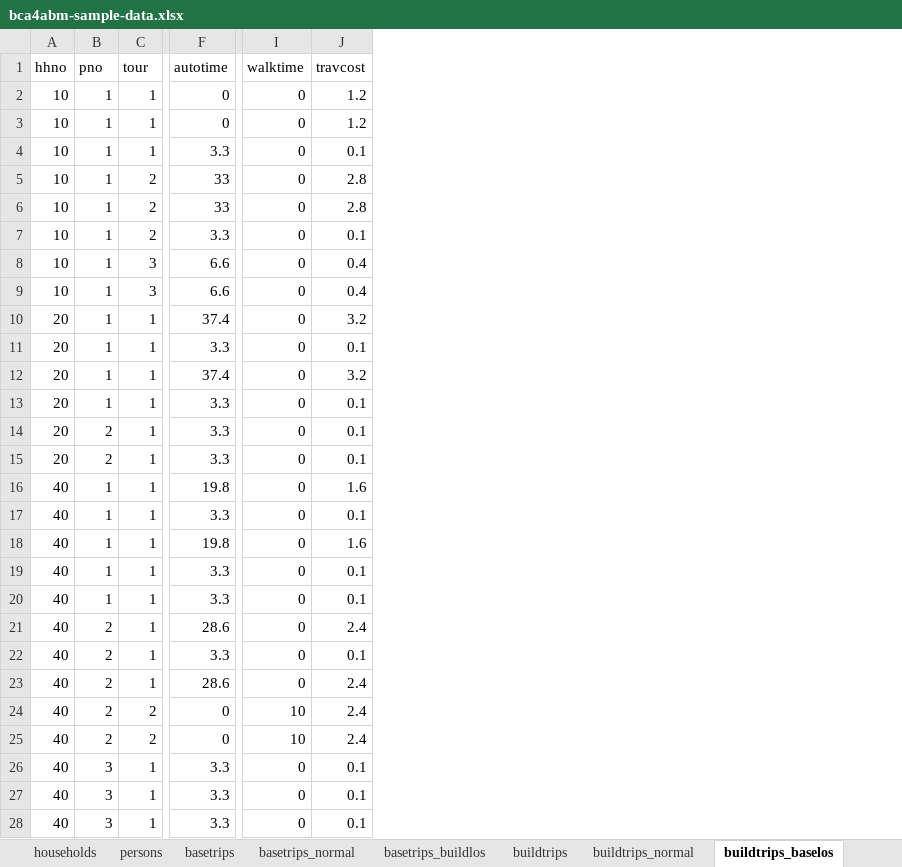
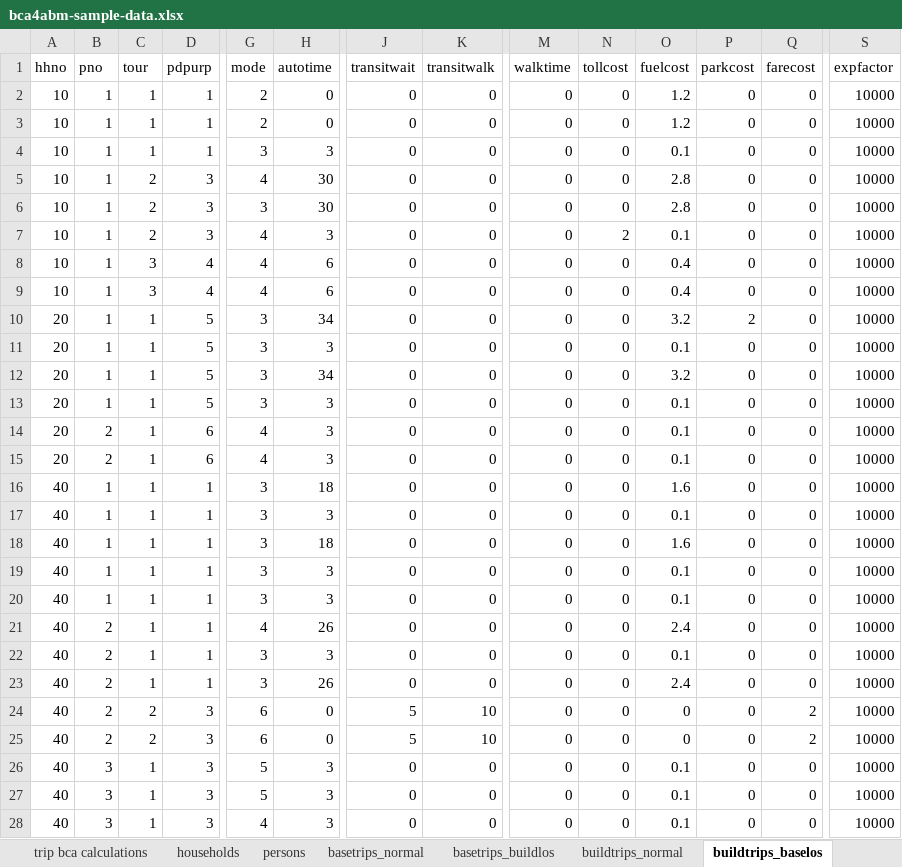
Before and after one commit to RSGInc/bca4abm, an Excel workbook: doc/bca4abm-sample-data.xlsx, sheet buildtrips_baselos, drawn as a sheet; only a part is shown, gaps mark what is left out; values as stored, in another font and other column widths than the file's, no borders; addresses are those after the commit; the diff covers the shown part only; the diff names each change by its address in the sheet, - before the commit and + after, or states it on an @@ line.

```diff
--- a/doc/bca4abm-sample-data.xlsx (sheet buildtrips_baselos)
+++ b/doc/bca4abm-sample-data.xlsx (sheet buildtrips_baselos)
-sheet tab: basetrips
-sheet tab: buildtrips
+column D (pdpurp), rows 2-28: 1 | 1 | 1 | 3 | 3 | 3 | 4 | 4 | 5 | 5 | 5 | 5 | 6 | 6 | 1 | 1 | 1 | 1 | 1 | 1 | 1 | 1 | 3 | 3 | 3 | 3 | 3
+column G (mode), rows 2-28: 2 | 2 | 3 | 4 | 3 | 4 | 4 | 4 | 3 | 3 | 3 | 3 | 4 | 4 | 3 | 3 | 3 | 3 | 3 | 4 | 3 | 3 | 6 | 6 | 5 | 5 | 4
+column J (transitwait), rows 2-28: 0 | 0 | 0 | 0 | 0 | 0 | 0 | 0 | 0 | 0 | 0 | 0 | 0 | 0 | 0 | 0 | 0 | 0 | 0 | 0 | 0 | 0 | 5 | 5 | 0 | 0 | 0
+column K (transitwalk), rows 2-28: 0 | 0 | 0 | 0 | 0 | 0 | 0 | 0 | 0 | 0 | 0 | 0 | 0 | 0 | 0 | 0 | 0 | 0 | 0 | 0 | 0 | 0 | 10 | 10 | 0 | 0 | 0
+column N (tollcost), rows 2-28: 0 | 0 | 0 | 0 | 0 | 2 | 0 | 0 | 0 | 0 | 0 | 0 | 0 | 0 | 0 | 0 | 0 | 0 | 0 | 0 | 0 | 0 | 0 | 0 | 0 | 0 | 0
+column P (parkcost), rows 2-28: 0 | 0 | 0 | 0 | 0 | 0 | 0 | 0 | 2 | 0 | 0 | 0 | 0 | 0 | 0 | 0 | 0 | 0 | 0 | 0 | 0 | 0 | 0 | 0 | 0 | 0 | 0
+column Q (farecost), rows 2-28: 0 | 0 | 0 | 0 | 0 | 0 | 0 | 0 | 0 | 0 | 0 | 0 | 0 | 0 | 0 | 0 | 0 | 0 | 0 | 0 | 0 | 0 | 2 | 2 | 0 | 0 | 0
+column S (expfactor), rows 2-28: all 10000
-O1: travcost
+O1: fuelcost
-H4 (autotime): 3.3
+H4 (autotime): 3
-H5:H6 (autotime): 33
+H5:H6 (autotime): 30
-H7 (autotime): 3.3
+H7 (autotime): 3
-H8:H9 (autotime): 6.6
+H8:H9 (autotime): 6
-H10 (autotime): 37.4
+H10 (autotime): 34
-H11 (autotime): 3.3
+H11 (autotime): 3
-H12 (autotime): 37.4
+H12 (autotime): 34
-H13:H15 (autotime): 3.3
+H13:H15 (autotime): 3
-H16 (autotime): 19.8
+H16 (autotime): 18
-H17 (autotime): 3.3
+H17 (autotime): 3
-H18 (autotime): 19.8
+H18 (autotime): 18
-H19:H20 (autotime): 3.3
+H19:H20 (autotime): 3
-H21 (autotime): 28.6
+H21 (autotime): 26
-H22 (autotime): 3.3
+H22 (autotime): 3
-H23 (autotime): 28.6
+H23 (autotime): 26
-M24:M25 (walktime): 10
+M24:M25 (walktime): 0
-O24:O25 (fuelcost): 2.4
+O24:O25 (fuelcost): 0
-H26:H28 (autotime): 3.3
+H26:H28 (autotime): 3
```
Also changed, not shown: 99 edited cells elsewhere in this sheet, sheet trip bca calculations, sheet base_freight_ivt, sheet build_freight_ivt, sheet build_freight_opercost, sheet basetrips_buildlos, sheet buildtrips_normal, 6 more sheets, other sheet tabs, formulas that keep their value, 43 other files.
